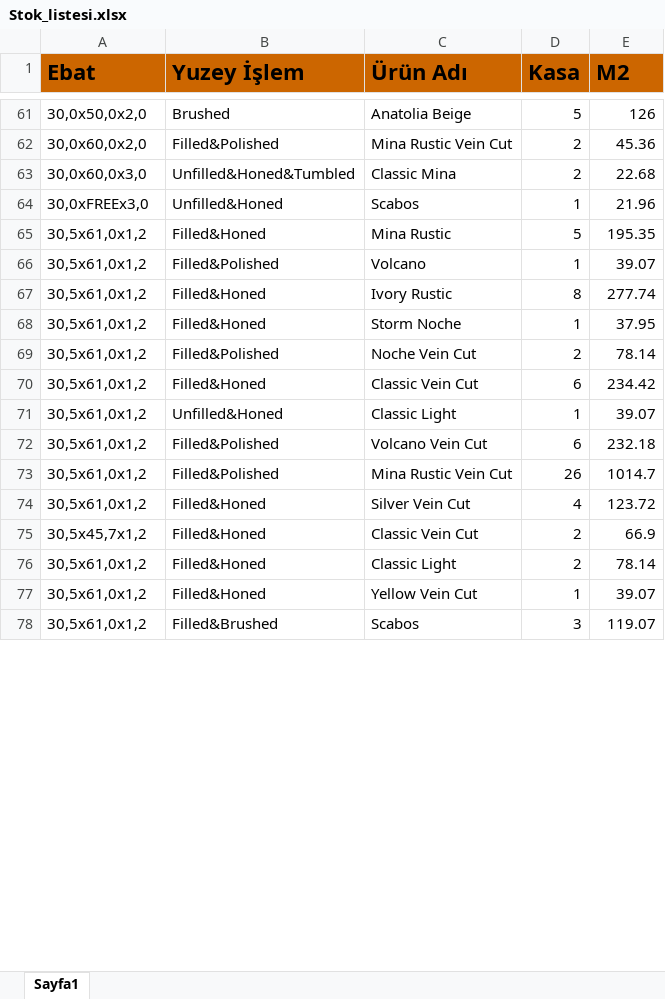
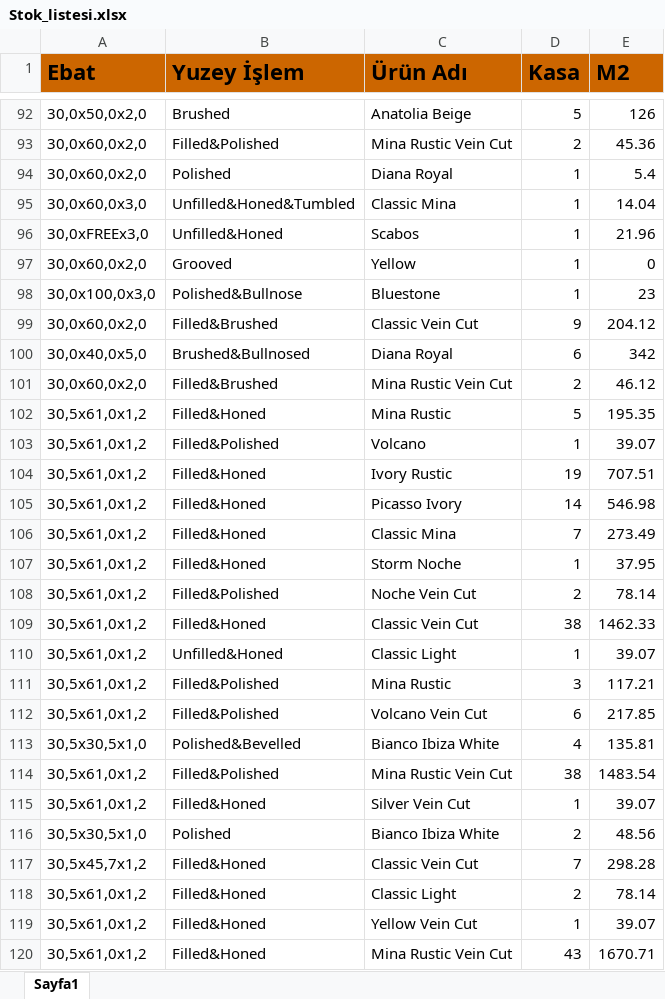
Before and after one commit to Thusuaso/newprojectservis, an Excel workbook: resource_api/raporlar/dosyalar/Stok_listesi.xlsx, sheet Sayfa1, drawn as a sheet; only a part is shown, gaps mark what is left out; values as stored, in another font and other column widths than the file's, no borders; removed rows and columns are numbered as before the commit, all else as after; the diff covers the shown part only; the diff names each change by its address in the sheet, - before the commit and + after, or states it on an @@ line.

```diff
--- a/resource_api/raporlar/dosyalar/Stok_listesi.xlsx (sheet Sayfa1)
+++ b/resource_api/raporlar/dosyalar/Stok_listesi.xlsx (sheet Sayfa1)
+row 94: 30,0x60,0x2,0 | Polished | Diana Royal | 1 | 5.4
-D95 (Kasa): 2
+D95 (Kasa): 1
-E95 (M2): 22.68
+E95 (M2): 14.04
+row 97: 30,0x60,0x2,0 | Grooved | Yellow | 1 | 0
+row 98: 30,0x100,0x3,0 | Polished&Bullnose | Bluestone | 1 | 23
+row 99: 30,0x60,0x2,0 | Filled&Brushed | Classic Vein Cut | 9 | 204.12
+row 100: 30,0x40,0x5,0 | Brushed&Bullnosed | Diana Royal | 6 | 342
+row 101: 30,0x60,0x2,0 | Filled&Brushed | Mina Rustic Vein Cut | 2 | 46.12
-D104 (Kasa): 8
+D104 (Kasa): 19
-E104 (M2): 277.74
+E104 (M2): 707.51
+row 105: 30,5x61,0x1,2 | Filled&Honed | Picasso Ivory | 14 | 546.98
+row 106: 30,5x61,0x1,2 | Filled&Honed | Classic Mina | 7 | 273.49
-D109 (Kasa): 6
+D109 (Kasa): 38
-E109 (M2): 234.42
+E109 (M2): 1462.33
+row 111: 30,5x61,0x1,2 | Filled&Polished | Mina Rustic | 3 | 117.21
-E112 (M2): 232.18
+E112 (M2): 217.85
+row 113: 30,5x30,5x1,0 | Polished&Bevelled | Bianco Ibiza White | 4 | 135.81
-D114 (Kasa): 26
+D114 (Kasa): 38
-E114 (M2): 1014.7
+E114 (M2): 1483.54
-D115 (Kasa): 4
+D115 (Kasa): 1
-E115 (M2): 123.72
+E115 (M2): 39.07
+row 116: 30,5x30,5x1,0 | Polished | Bianco Ibiza White | 2 | 48.56
-D117 (Kasa): 2
+D117 (Kasa): 7
-E117 (M2): 66.9
+E117 (M2): 298.28
-row 78: 30,5x61,0x1,2 | Filled&Brushed | Scabos | 3 | 119.07
+row 120: 30,5x61,0x1,2 | Filled&Honed | Mina Rustic Vein Cut | 43 | 1670.71
```
Also changed, not shown: 127 added rows, 20 removed rows and 72 edited cells elsewhere in this sheet, 13 other files.
